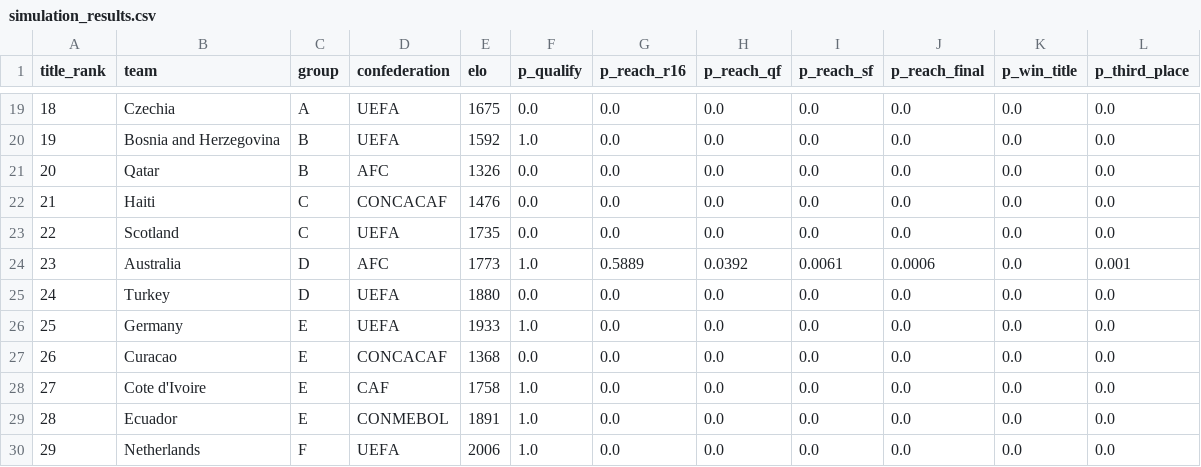
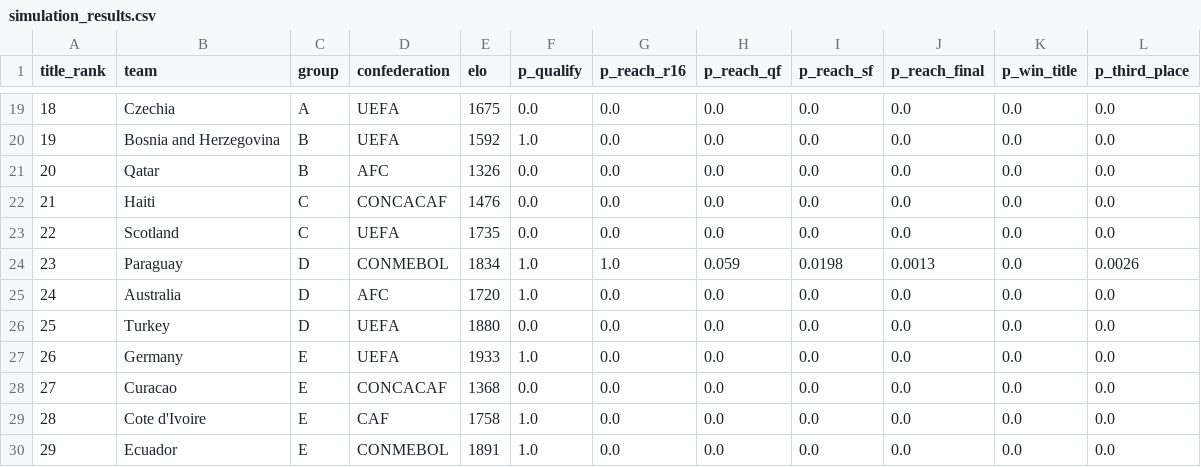
Before and after one commit to ieuyar/WC26, a CSV file: simulation_output/simulation_results.csv, drawn as a sheet; only a part is shown, gaps mark what is left out; the diff covers the shown part only.

```diff
--- a/simulation_output/simulation_results.csv
+++ b/simulation_output/simulation_results.csv
@@ -23,8 +23,8 @@ title_rank,team,group,confederation,elo,p_qualify,p_reach_r16,p_reach_qf,p_reach
 22,Scotland,C,UEFA,1735,0.0,0.0,0.0,0.0,0.0,0.0,0.0
-23,Australia,D,AFC,1773,1.0,0.5889,0.0392,0.0061,0.0006,0.0,0.001
-24,Turkey,D,UEFA,1880,0.0,0.0,0.0,0.0,0.0,0.0,0.0
-25,Germany,E,UEFA,1933,1.0,0.0,0.0,0.0,0.0,0.0,0.0
-26,Curacao,E,CONCACAF,1368,0.0,0.0,0.0,0.0,0.0,0.0,0.0
-27,Cote d'Ivoire,E,CAF,1758,1.0,0.0,0.0,0.0,0.0,0.0,0.0
-28,Ecuador,E,CONMEBOL,1891,1.0,0.0,0.0,0.0,0.0,0.0,0.0
-29,Netherlands,F,UEFA,2006,1.0,0.0,0.0,0.0,0.0,0.0,0.0
+23,Paraguay,D,CONMEBOL,1834,1.0,1.0,0.059,0.0198,0.0013,0.0,0.0026
+24,Australia,D,AFC,1720,1.0,0.0,0.0,0.0,0.0,0.0,0.0
+25,Turkey,D,UEFA,1880,0.0,0.0,0.0,0.0,0.0,0.0,0.0
+26,Germany,E,UEFA,1933,1.0,0.0,0.0,0.0,0.0,0.0,0.0
+27,Curacao,E,CONCACAF,1368,0.0,0.0,0.0,0.0,0.0,0.0,0.0
+28,Cote d'Ivoire,E,CAF,1758,1.0,0.0,0.0,0.0,0.0,0.0,0.0
+29,Ecuador,E,CONMEBOL,1891,1.0,0.0,0.0,0.0,0.0,0.0,0.0
```
Also changed, not shown: 112 edited cells elsewhere in this file, live_results.csv, simulation_output/engine_match_predictions.csv, 10 other files.
